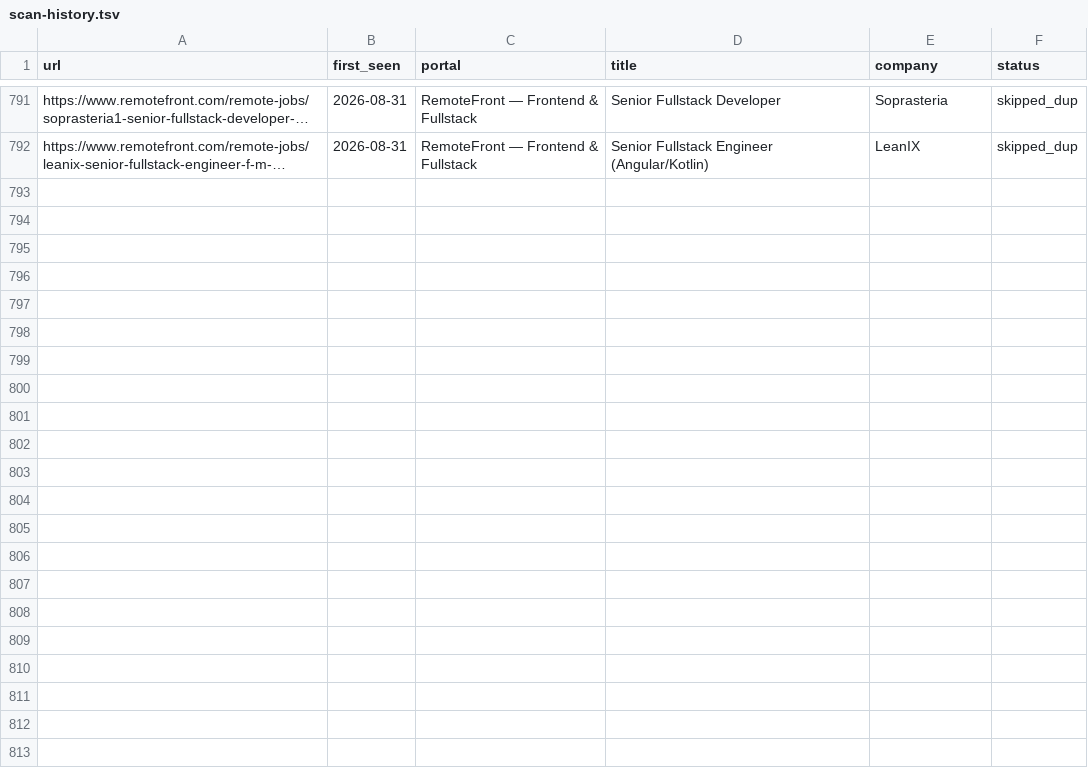
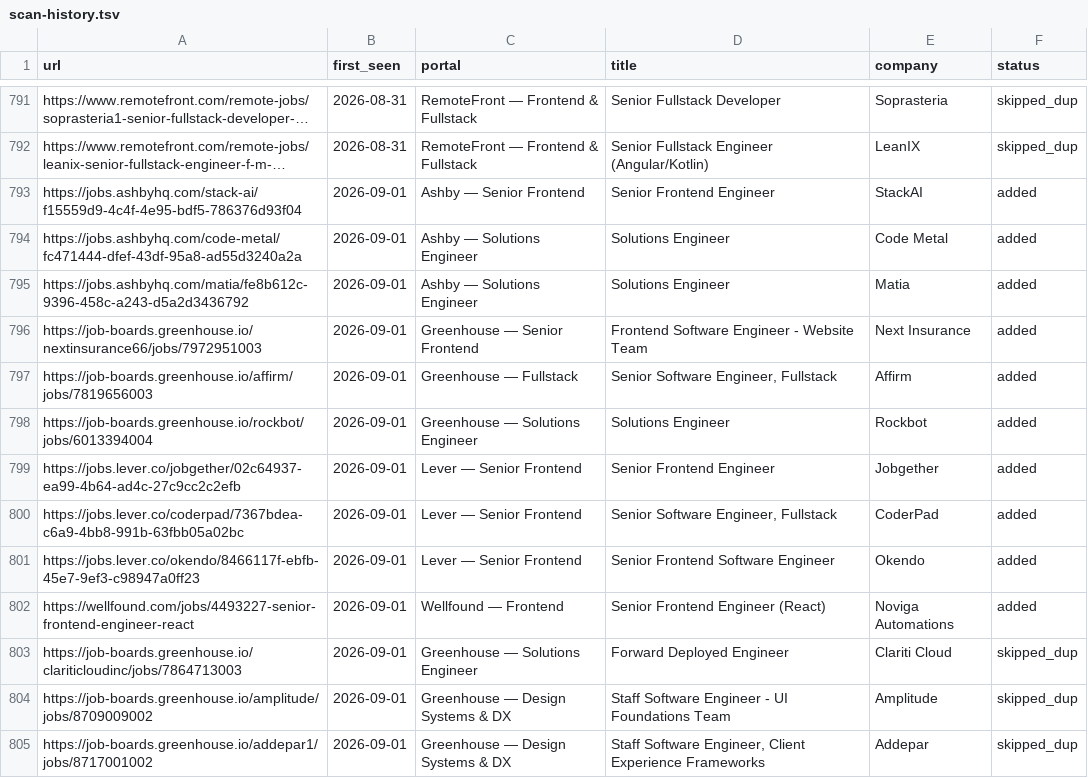
Before and after one commit to sapucaialuann/career-ops, a TSV file: data/scan-history.tsv, drawn as a sheet; only a part is shown, gaps mark what is left out; long unchanged cells end in …; the diff names each change by its address in the sheet, - before the commit and + after, or states it on an @@ line.

```diff
--- a/data/scan-history.tsv
+++ b/data/scan-history.tsv
+row 793: https://jobs.ashbyhq.com/stack-ai/f15559d9-4c4f-4e95-bdf5-786376d93f04 | 2026-09-01 | Ashby — Senior Frontend | Senior Frontend Engineer | StackAI | added
+row 794: https://jobs.ashbyhq.com/code-metal/fc471444-dfef-43df-95a8-ad55d3240a2a | 2026-09-01 | Ashby — Solutions Engineer | Solutions Engineer | Code Metal | added
+row 795: https://jobs.ashbyhq.com/matia/fe8b612c-9396-458c-a243-d5a2d3436792 | 2026-09-01 | Ashby — Solutions Engineer | Solutions Engineer | Matia | added
+row 796: https://job-boards.greenhouse.io/nextinsurance66/jobs/7972951003 | 2026-09-01 | Greenhouse — Senior Frontend | Frontend Software Engineer - Website Team | Next Insurance | added
+row 797: https://job-boards.greenhouse.io/affirm/jobs/7819656003 | 2026-09-01 | Greenhouse — Fullstack | Senior Software Engineer, Fullstack | Affirm | added
+row 798: https://job-boards.greenhouse.io/rockbot/jobs/6013394004 | 2026-09-01 | Greenhouse — Solutions Engineer | Solutions Engineer | Rockbot | added
+row 799: https://jobs.lever.co/jobgether/02c64937-ea99-4b64-ad4c-27c9cc2c2efb | 2026-09-01 | Lever — Senior Frontend | Senior Frontend Engineer | Jobgether | added
+row 800: https://jobs.lever.co/coderpad/7367bdea-c6a9-4bb8-991b-63fbb05a02bc | 2026-09-01 | Lever — Senior Frontend | Senior Software Engineer, Fullstack | CoderPad | added
+row 801: https://jobs.lever.co/okendo/8466117f-ebfb-45e7-9ef3-c98947a0ff23 | 2026-09-01 | Lever — Senior Frontend | Senior Frontend Software Engineer | Okendo | added
+row 802: https://wellfound.com/jobs/4493227-senior-frontend-engineer-react | 2026-09-01 | Wellfound — Frontend | Senior Frontend Engineer (React) | Noviga Automations | added
+row 803: https://job-boards.greenhouse.io/clariticloudinc/jobs/7864713003 | 2026-09-01 | Greenhouse — Solutions Engineer | Forward Deployed Engineer | Clariti Cloud | skipped_dup
+row 804: https://job-boards.greenhouse.io/amplitude/jobs/8709009002 | 2026-09-01 | Greenhouse — Design Systems & DX | Staff Software Engineer - UI Foundations Team | Amplitude | skipped_dup
+row 805: https://job-boards.greenhouse.io/addepar1/jobs/8717001002 | 2026-09-01 | Greenhouse — Design Systems & DX | Staff Software Engineer, Client Experience Frameworks | Addepar | skipped_dup
```
Also changed, not shown: 1 other file.
